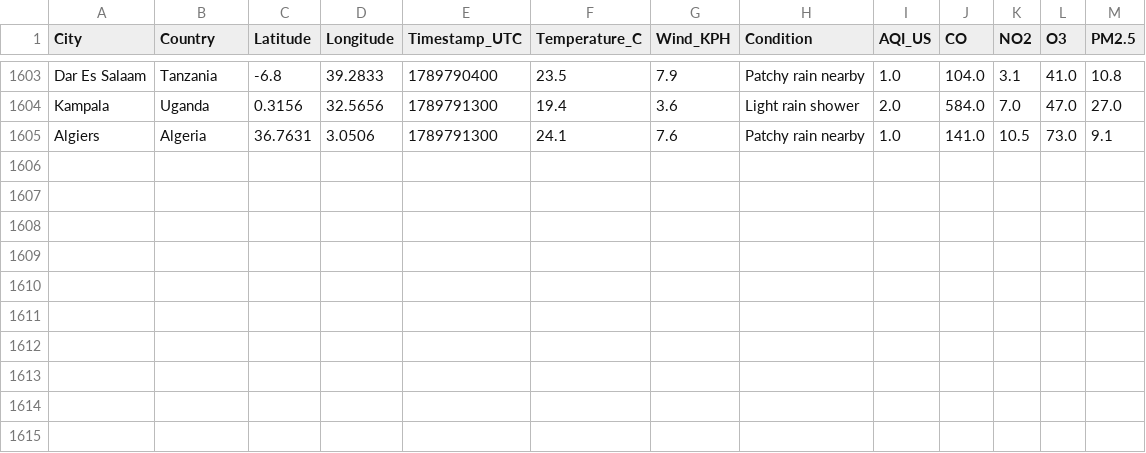
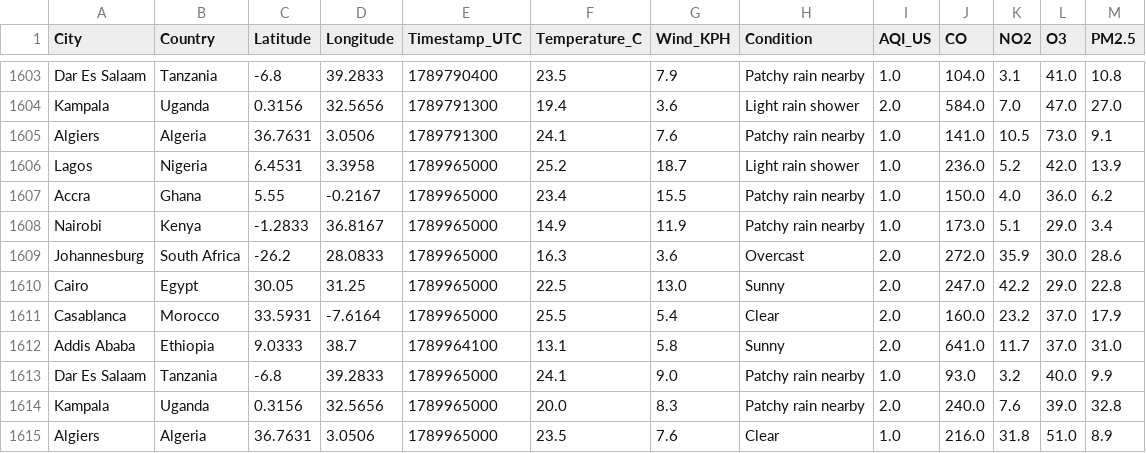
Before and after one commit to CKohwo/ADIP-ingestion-lab, a CSV file: data/api_auth.csv, drawn as a sheet; only a part is shown, gaps mark what is left out.

```diff
--- a/data/api_auth.csv
+++ b/data/api_auth.csv
@@ -1605 +1605,11 @@ Kampala,Uganda,0.3156,32.5656,1789791300,19.4,3.6,Light rain shower,2.0,584.0,7.
 Algiers,Algeria,36.7631,3.0506,1789791300,24.1,7.6,Patchy rain nearby,1.0,141.0,10.5,73.0,9.1
+Lagos,Nigeria,6.4531,3.3958,1789965000,25.2,18.7,Light rain shower,1.0,236.0,5.2,42.0,13.9
+Accra,Ghana,5.55,-0.2167,1789965000,23.4,15.5,Patchy rain nearby,1.0,150.0,4.0,36.0,6.2
+Nairobi,Kenya,-1.2833,36.8167,1789965000,14.9,11.9,Patchy rain nearby,1.0,173.0,5.1,29.0,3.4
+Johannesburg,South Africa,-26.2,28.0833,1789965000,16.3,3.6,Overcast,2.0,272.0,35.9,30.0,28.6
+Cairo,Egypt,30.05,31.25,1789965000,22.5,13.0,Sunny,2.0,247.0,42.2,29.0,22.8
+Casablanca,Morocco,33.5931,-7.6164,1789965000,25.5,5.4,Clear,2.0,160.0,23.2,37.0,17.9
+Addis Ababa,Ethiopia,9.0333,38.7,1789964100,13.1,5.8,Sunny,2.0,641.0,11.7,37.0,31.0
+Dar Es Salaam,Tanzania,-6.8,39.2833,1789965000,24.1,9.0,Patchy rain nearby,1.0,93.0,3.2,40.0,9.9
+Kampala,Uganda,0.3156,32.5656,1789965000,20.0,8.3,Patchy rain nearby,2.0,240.0,7.6,39.0,32.8
+Algiers,Algeria,36.7631,3.0506,1789965000,23.5,7.6,Clear,1.0,216.0,31.8,51.0,8.9
```
